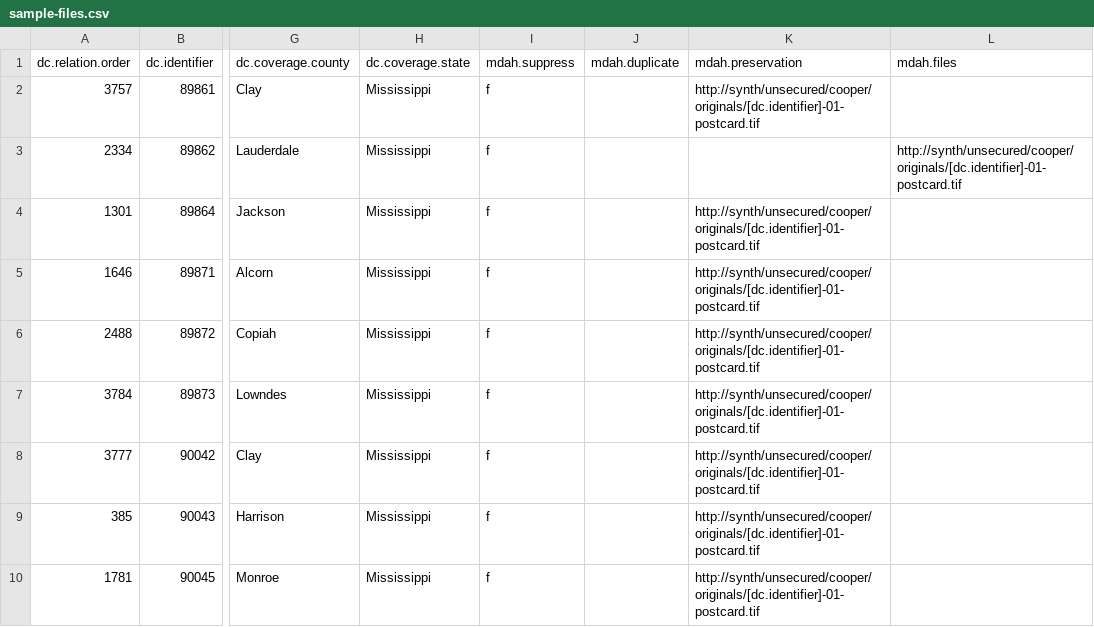
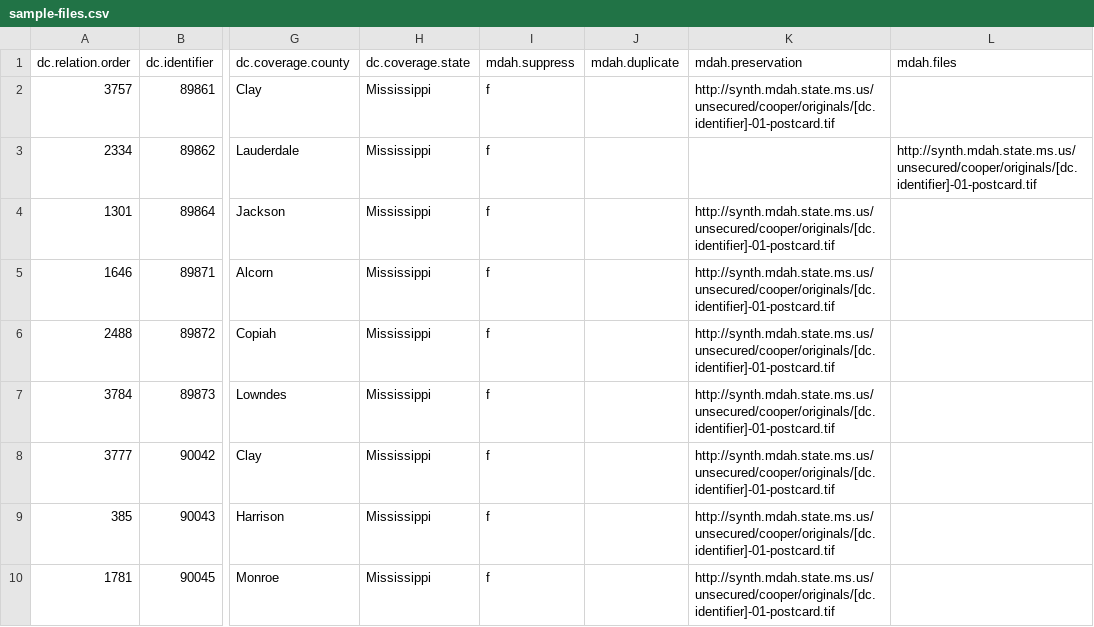
Before and after one commit to mhglover/mdah-dspace-scripts, a CSV file: sample-files.csv, drawn as a sheet; only a part is shown, gaps mark what is left out; the diff names each change by its address in the sheet, - before the commit and + after, or states it on an @@ line.

Commit message:
synth -> synth.mdah.state.ms.us for urls

```diff
--- a/sample-files.csv
+++ b/sample-files.csv
-K2 (mdah.preservation): http://synth/unsecured/cooper/originals/[dc.identifier]-01-postcard.tif
+K2 (mdah.preservation): http://synth.mdah.state.ms.us/unsecured/cooper/originals/[dc.identifier]-01-postcard.tif
-L3 (mdah.files): http://synth/unsecured/cooper/originals/[dc.identifier]-01-postcard.tif
+L3 (mdah.files): http://synth.mdah.state.ms.us/unsecured/cooper/originals/[dc.identifier]-01-postcard.tif
-K4:K10 (mdah.preservation): http://synth/unsecured/cooper/originals/[dc.identifier]-01-postcard.tif
+K4:K10 (mdah.preservation): http://synth.mdah.state.ms.us/unsecured/cooper/originals/[dc.identifier]-01-postcard.tif
```
